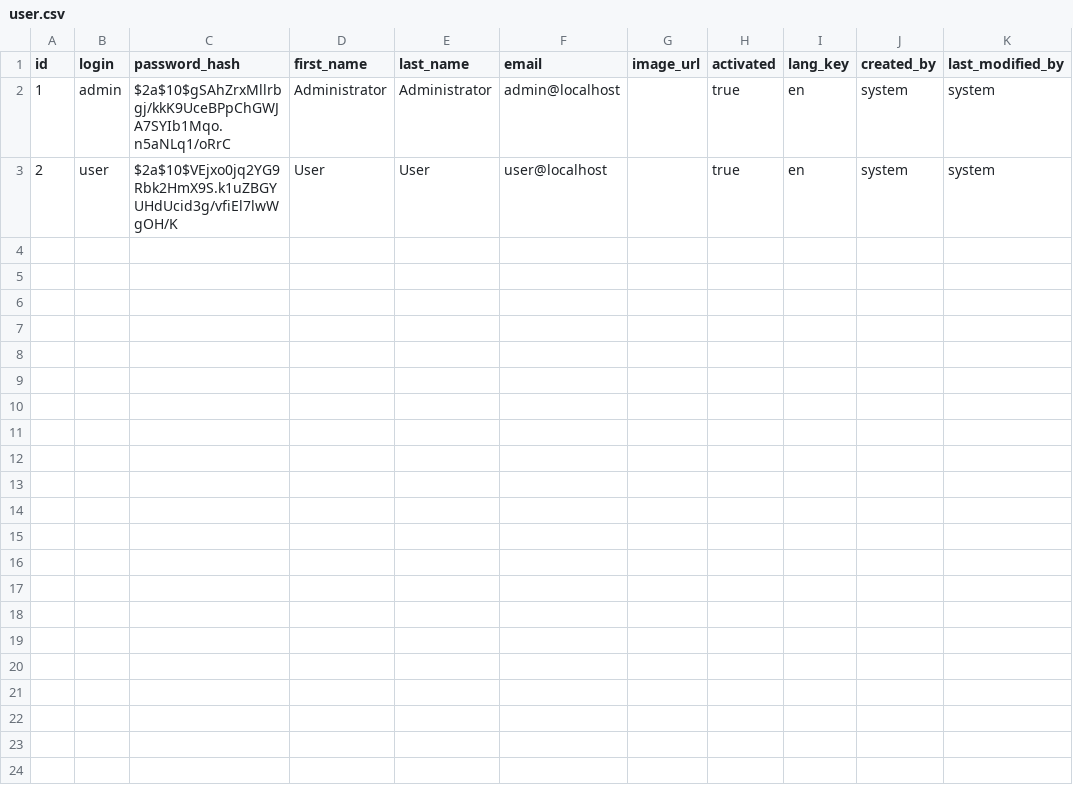
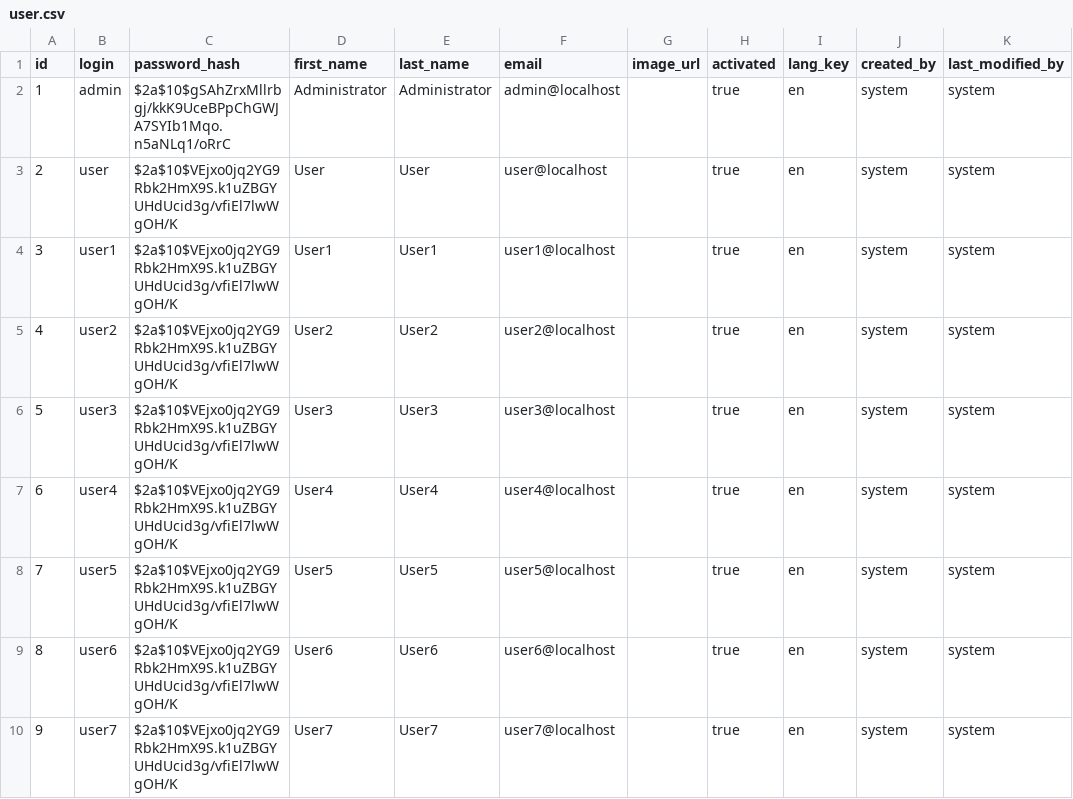
Before and after one commit to kinglau66/cryptoTrade, a CSV file: src/main/resources/config/liquibase/data/user.csv, drawn as a sheet.

Commit message:
feat: data prep

```diff
--- a/src/main/resources/config/liquibase/data/user.csv
+++ b/src/main/resources/config/liquibase/data/user.csv
@@ -3 +3,8 @@ id;login;password_hash;first_name;last_name;email;image_url;activated;lang_key;c
 2;user;$2a$10$VEjxo0jq2YG9Rbk2HmX9S.k1uZBGYUHdUcid3g/vfiEl7lwWgOH/K;User;User;user@localhost;;true;en;system;system
+3;user1;$2a$10$VEjxo0jq2YG9Rbk2HmX9S.k1uZBGYUHdUcid3g/vfiEl7lwWgOH/K;User1;User1;user1@localhost;;true;en;system;system
+4;user2;$2a$10$VEjxo0jq2YG9Rbk2HmX9S.k1uZBGYUHdUcid3g/vfiEl7lwWgOH/K;User2;User2;user2@localhost;;true;en;system;system
+5;user3;$2a$10$VEjxo0jq2YG9Rbk2HmX9S.k1uZBGYUHdUcid3g/vfiEl7lwWgOH/K;User3;User3;user3@localhost;;true;en;system;system
+6;user4;$2a$10$VEjxo0jq2YG9Rbk2HmX9S.k1uZBGYUHdUcid3g/vfiEl7lwWgOH/K;User4;User4;user4@localhost;;true;en;system;system
+7;user5;$2a$10$VEjxo0jq2YG9Rbk2HmX9S.k1uZBGYUHdUcid3g/vfiEl7lwWgOH/K;User5;User5;user5@localhost;;true;en;system;system
+8;user6;$2a$10$VEjxo0jq2YG9Rbk2HmX9S.k1uZBGYUHdUcid3g/vfiEl7lwWgOH/K;User6;User6;user6@localhost;;true;en;system;system
+9;user7;$2a$10$VEjxo0jq2YG9Rbk2HmX9S.k1uZBGYUHdUcid3g/vfiEl7lwWgOH/K;User7;User7;user7@localhost;;true;en;system;system
```
Also changed, not shown: 6 other files.
